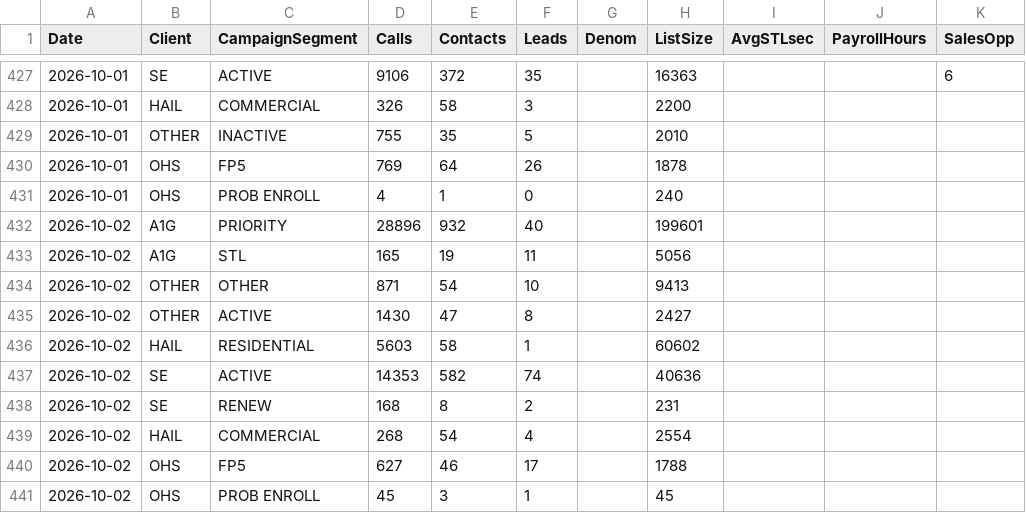
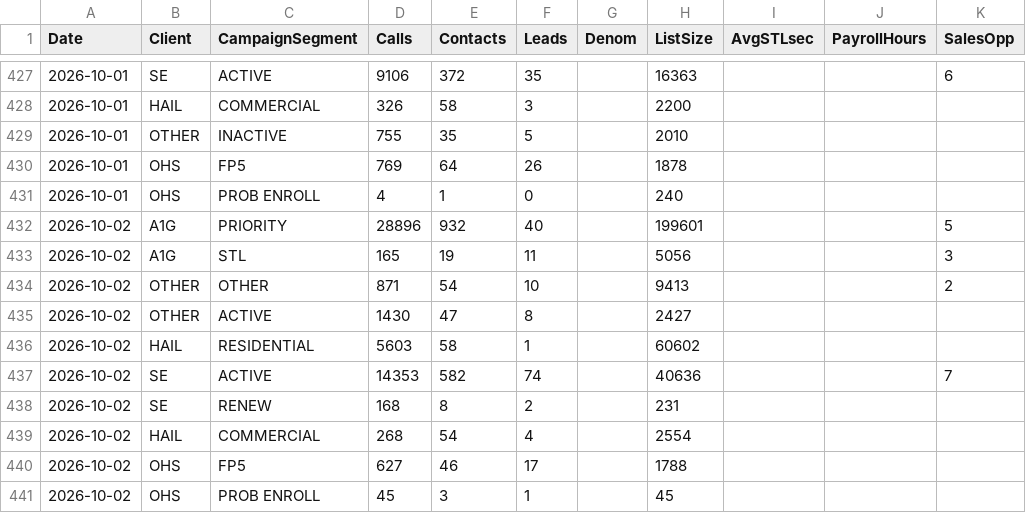
Before and after one commit to elite-call/priority-clients-dash, a CSV file: data/all_clients_daily.csv, drawn as a sheet; only a part is shown, gaps mark what is left out.

Commit message:
Sales opps — 2026-10-02

```diff
--- a/data/all_clients_daily.csv
+++ b/data/all_clients_daily.csv
@@ -431,8 +431,8 @@ Date,Client,CampaignSegment,Calls,Contacts,Leads,Denom,ListSize,AvgSTLsec,Payrol
 2026-10-01,OHS,PROB ENROLL,4,1,0,,240,,,
-2026-10-02,A1G,PRIORITY,28896,932,40,,199601,,,
-2026-10-02,A1G,STL,165,19,11,,5056,,,
-2026-10-02,OTHER,OTHER,871,54,10,,9413,,,
+2026-10-02,A1G,PRIORITY,28896,932,40,,199601,,,5
+2026-10-02,A1G,STL,165,19,11,,5056,,,3
+2026-10-02,OTHER,OTHER,871,54,10,,9413,,,2
 2026-10-02,OTHER,ACTIVE,1430,47,8,,2427,,,
 2026-10-02,HAIL,RESIDENTIAL,5603,58,1,,60602,,,
-2026-10-02,SE,ACTIVE,14353,582,74,,40636,,,
+2026-10-02,SE,ACTIVE,14353,582,74,,40636,,,7
 2026-10-02,SE,RENEW,168,8,2,,231,,,
```
